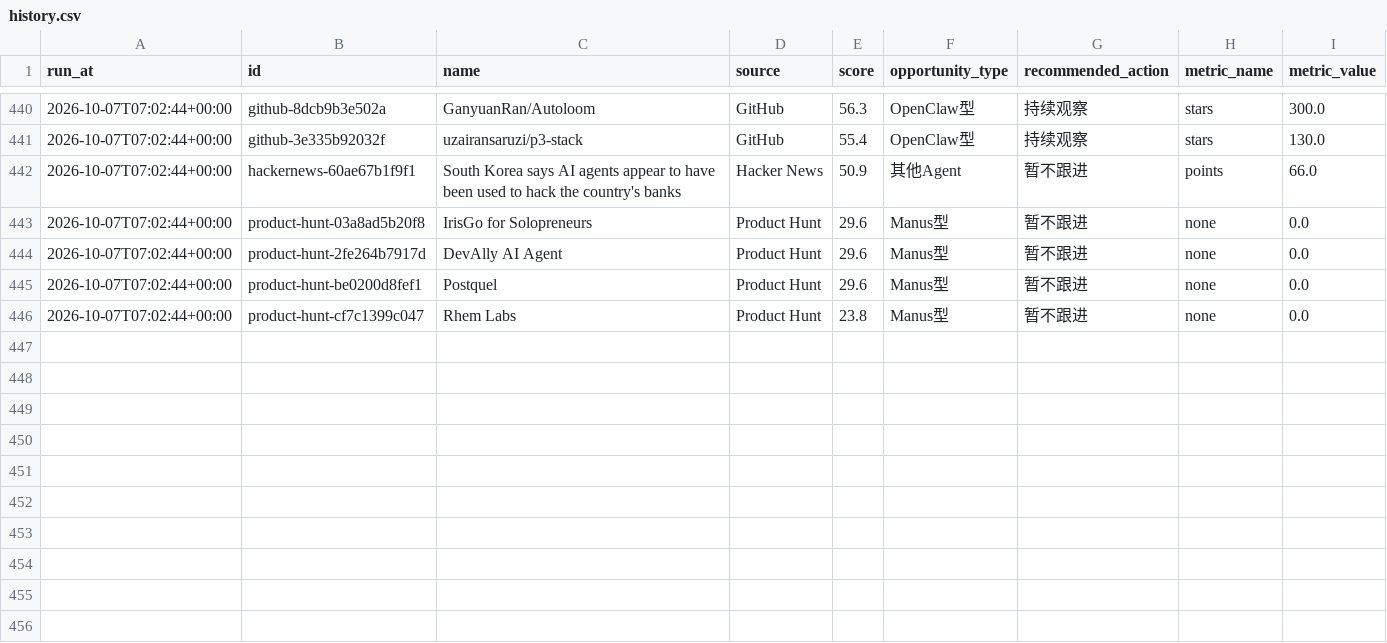
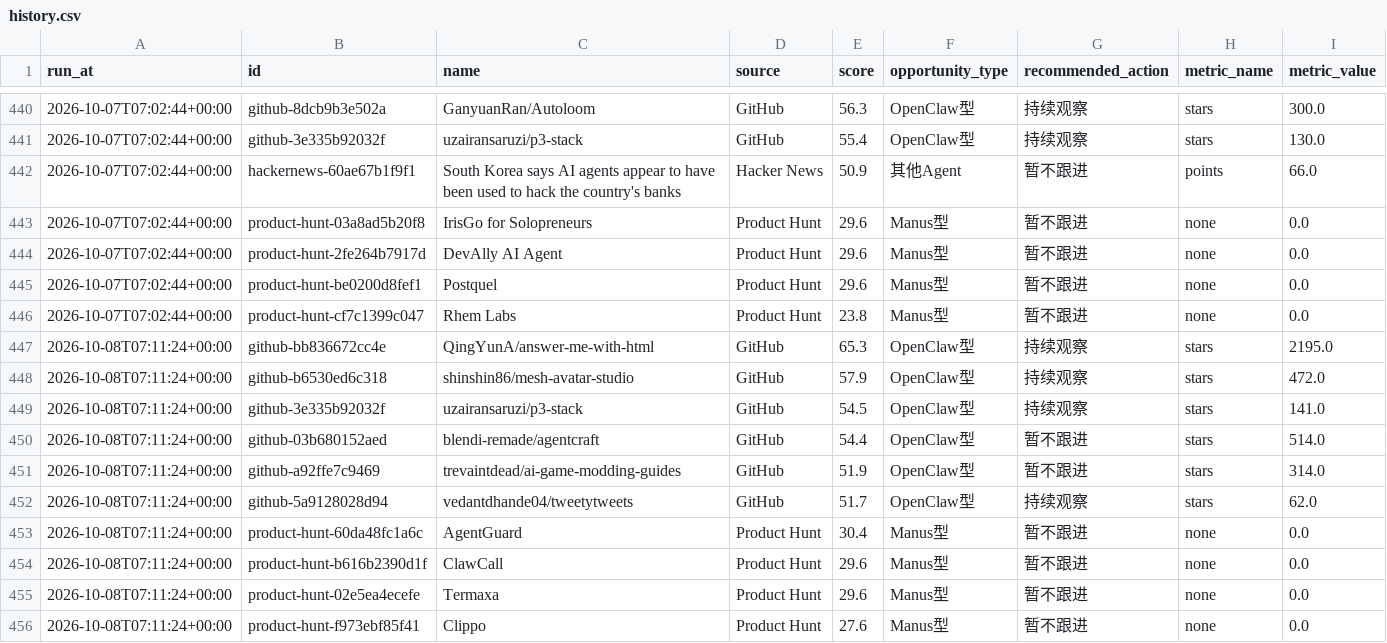
Before and after one commit to meiyangyang049/agent-opportunity-radar, a CSV file: data/history.csv, drawn as a sheet; only a part is shown, gaps mark what is left out; the diff names each change by its address in the sheet, - before the commit and + after, or states it on an @@ line.

Commit message:
chore: refresh agent radar

```diff
--- a/data/history.csv
+++ b/data/history.csv
+row 447: 2026-10-08T07:11:24+00:00 | github-bb836672cc4e | QingYunA/answer-me-with-html | GitHub | 65.3 | OpenClaw型 | 持续观察 | stars | 2195.0
+row 448: 2026-10-08T07:11:24+00:00 | github-b6530ed6c318 | shinshin86/mesh-avatar-studio | GitHub | 57.9 | OpenClaw型 | 持续观察 | stars | 472.0
+row 449: 2026-10-08T07:11:24+00:00 | github-3e335b92032f | uzairansaruzi/p3-stack | GitHub | 54.5 | OpenClaw型 | 持续观察 | stars | 141.0
+row 450: 2026-10-08T07:11:24+00:00 | github-03b680152aed | blendi-remade/agentcraft | GitHub | 54.4 | OpenClaw型 | 暂不跟进 | stars | 514.0
+row 451: 2026-10-08T07:11:24+00:00 | github-a92ffe7c9469 | trevaintdead/ai-game-modding-guides | GitHub | 51.9 | OpenClaw型 | 暂不跟进 | stars | 314.0
+row 452: 2026-10-08T07:11:24+00:00 | github-5a9128028d94 | vedantdhande04/tweetytweets | GitHub | 51.7 | OpenClaw型 | 持续观察 | stars | 62.0
+row 453: 2026-10-08T07:11:24+00:00 | product-hunt-60da48fc1a6c | AgentGuard | Product Hunt | 30.4 | Manus型 | 暂不跟进 | none | 0.0
+row 454: 2026-10-08T07:11:24+00:00 | product-hunt-b616b2390d1f | ClawCall | Product Hunt | 29.6 | Manus型 | 暂不跟进 | none | 0.0
+row 455: 2026-10-08T07:11:24+00:00 | product-hunt-02e5ea4ecefe | Termaxa | Product Hunt | 29.6 | Manus型 | 暂不跟进 | none | 0.0
+row 456: 2026-10-08T07:11:24+00:00 | product-hunt-f973ebf85f41 | Clippo | Product Hunt | 27.6 | Manus型 | 暂不跟进 | none | 0.0
```
Also changed, not shown: 2 other files.
